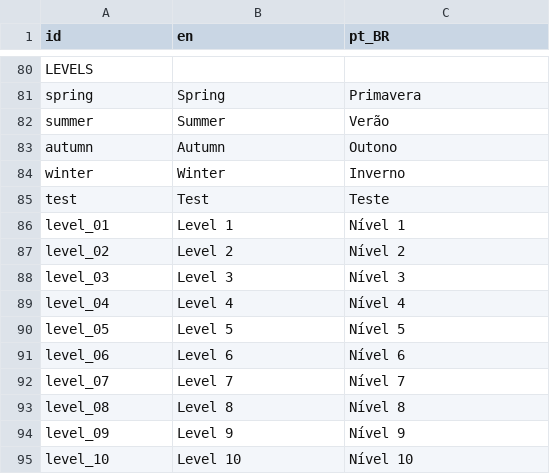
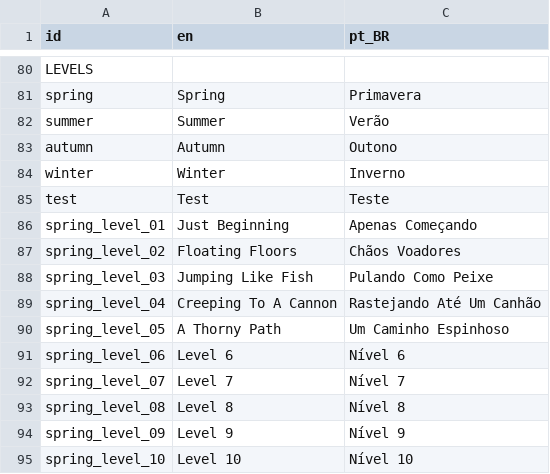
Before and after one commit to murikistudio/strawberry-scramble, a CSV file: lang/translations.csv, drawn as a sheet; only a part is shown, gaps mark what is left out.

```diff
--- a/lang/translations.csv
+++ b/lang/translations.csv
@@ -85,11 +85,11 @@ winter,Winter,Inverno
 test,Test,Teste
-level_01,Level 1,Nível 1
-level_02,Level 2,Nível 2
-level_03,Level 3,Nível 3
-level_04,Level 4,Nível 4
-level_05,Level 5,Nível 5
-level_06,Level 6,Nível 6
-level_07,Level 7,Nível 7
-level_08,Level 8,Nível 8
-level_09,Level 9,Nível 9
-level_10,Level 10,Nível 10
+spring_level_01,Just Beginning,Apenas Começando
+spring_level_02,Floating Floors,Chãos Voadores
+spring_level_03,Jumping Like Fish,Pulando Como Peixe
+spring_level_04,Creeping To A Cannon,Rastejando Até Um Canhão
+spring_level_05,A Thorny Path,Um Caminho Espinhoso
+spring_level_06,Level 6,Nível 6
+spring_level_07,Level 7,Nível 7
+spring_level_08,Level 8,Nível 8
+spring_level_09,Level 9,Nível 9
+spring_level_10,Level 10,Nível 10
```
Also changed, not shown: 1 other file.
